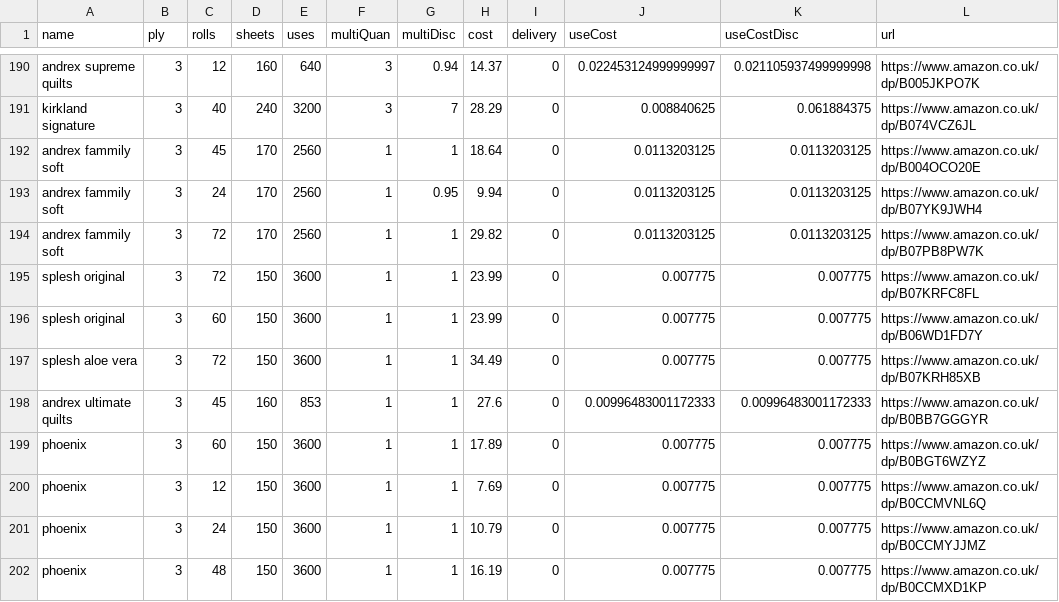
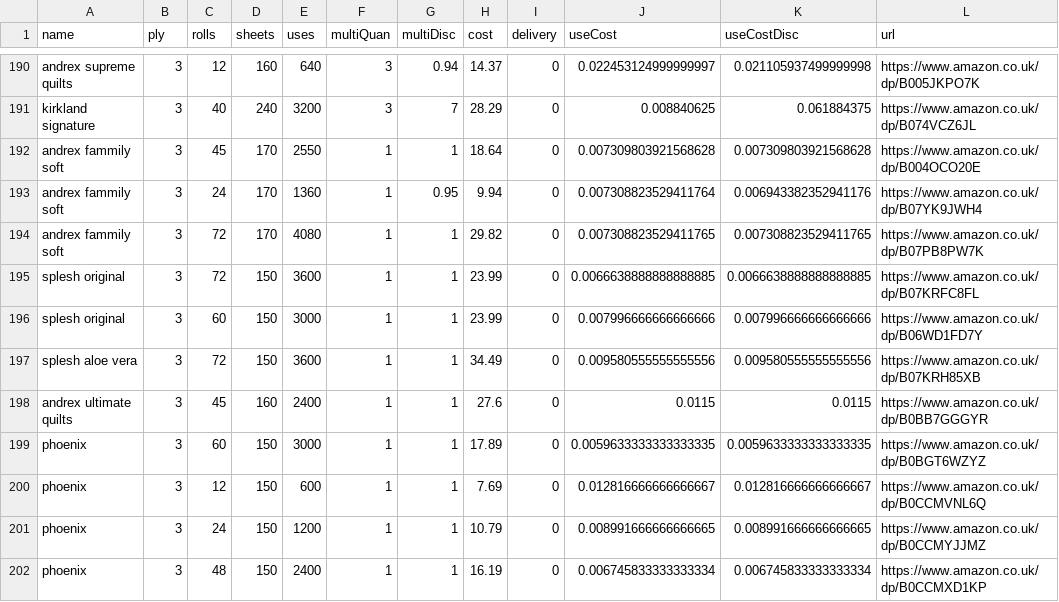
Before and after one commit to prototype99/price-tpaper, a CSV file: data.csv, drawn as a sheet; only a part is shown, gaps mark what is left out; the diff covers the shown part only.

Commit message:
Updates product data with corrected values
Corrects discrepancies in product data ensuring accurate information for users

```diff
--- a/data.csv
+++ b/data.csv
@@ -191,12 +191,12 @@ andrex supreme quilts,3,12,160,640,3,0.94,14.37,0,0.022453124999999997,0.0211059
 kirkland signature,3,40,240,3200,3,7,28.29,0,0.008840625,0.061884375,https://www.amazon.co.uk/dp/B074VCZ6JL
-andrex fammily soft,3,45,170,2560,1,1,18.64,0,0.0113203125,0.0113203125,https://www.amazon.co.uk/dp/B004OCO20E
-andrex fammily soft,3,24,170,2560,1,0.95,9.94,0,0.0113203125,0.0113203125,https://www.amazon.co.uk/dp/B07YK9JWH4
-andrex fammily soft,3,72,170,2560,1,1,29.82,0,0.0113203125,0.0113203125,https://www.amazon.co.uk/dp/B07PB8PW7K
-splesh original,3,72,150,3600,1,1,23.99,0,0.007775,0.007775,https://www.amazon.co.uk/dp/B07KRFC8FL
-splesh original,3,60,150,3600,1,1,23.99,0,0.007775,0.007775,https://www.amazon.co.uk/dp/B06WD1FD7Y
-splesh aloe vera,3,72,150,3600,1,1,34.49,0,0.007775,0.007775,https://www.amazon.co.uk/dp/B07KRH85XB
-andrex ultimate quilts,3,45,160,853,1,1,27.6,0,0.00996483001172333,0.00996483001172333,https://www.amazon.co.uk/dp/B0BB7GGGYR
-phoenix,3,60,150,3600,1,1,17.89,0,0.007775,0.007775,https://www.amazon.co.uk/dp/B0BGT6WZYZ
-phoenix,3,12,150,3600,1,1,7.69,0,0.007775,0.007775,https://www.amazon.co.uk/dp/B0CCMVNL6Q
-phoenix,3,24,150,3600,1,1,10.79,0,0.007775,0.007775,https://www.amazon.co.uk/dp/B0CCMYJJMZ
-phoenix,3,48,150,3600,1,1,16.19,0,0.007775,0.007775,https://www.amazon.co.uk/dp/B0CCMXD1KP
+andrex fammily soft,3,45,170,2550,1,1,18.64,0,0.007309803921568628,0.007309803921568628,https://www.amazon.co.uk/dp/B004OCO20E
+andrex fammily soft,3,24,170,1360,1,0.95,9.94,0,0.007308823529411764,0.006943382352941176,https://www.amazon.co.uk/dp/B07YK9JWH4
+andrex fammily soft,3,72,170,4080,1,1,29.82,0,0.007308823529411765,0.007308823529411765,https://www.amazon.co.uk/dp/B07PB8PW7K
+splesh original,3,72,150,3600,1,1,23.99,0,0.0066638888888888885,0.0066638888888888885,https://www.amazon.co.uk/dp/B07KRFC8FL
+splesh original,3,60,150,3000,1,1,23.99,0,0.007996666666666666,0.007996666666666666,https://www.amazon.co.uk/dp/B06WD1FD7Y
+splesh aloe vera,3,72,150,3600,1,1,34.49,0,0.009580555555555556,0.009580555555555556,https://www.amazon.co.uk/dp/B07KRH85XB
+andrex ultimate quilts,3,45,160,2400,1,1,27.6,0,0.0115,0.0115,https://www.amazon.co.uk/dp/B0BB7GGGYR
+phoenix,3,60,150,3000,1,1,17.89,0,0.0059633333333333335,0.0059633333333333335,https://www.amazon.co.uk/dp/B0BGT6WZYZ
+phoenix,3,12,150,600,1,1,7.69,0,0.012816666666666667,0.012816666666666667,https://www.amazon.co.uk/dp/B0CCMVNL6Q
+phoenix,3,24,150,1200,1,1,10.79,0,0.008991666666666665,0.008991666666666665,https://www.amazon.co.uk/dp/B0CCMYJJMZ
+phoenix,3,48,150,2400,1,1,16.19,0,0.006745833333333334,0.006745833333333334,https://www.amazon.co.uk/dp/B0CCMXD1KP
```
Also changed, not shown: 1 added row and 45 edited cells elsewhere in this file.
